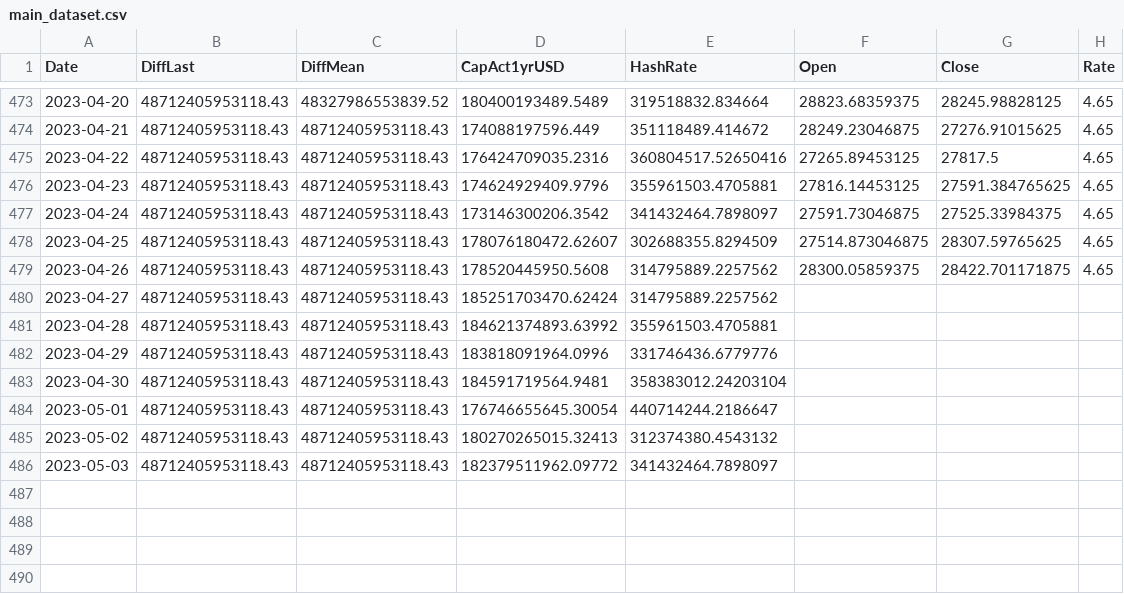
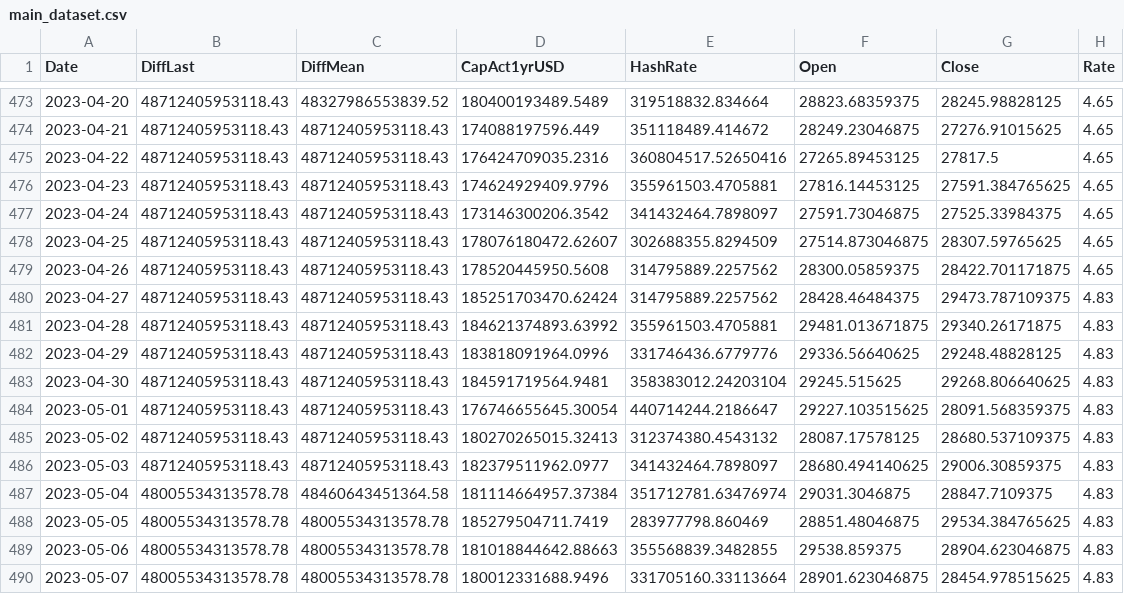
Before and after one commit to williamnordberg/adam_trader, a CSV file: data/main_dataset.csv, drawn as a sheet; only a part is shown, gaps mark what is left out.

```diff
--- a/data/main_dataset.csv
+++ b/data/main_dataset.csv
@@ -479,8 +479,12 @@ Date,DiffLast,DiffMean,CapAct1yrUSD,HashRate,Open,Close,Rate
 2023-04-26,48712405953118.43,48712405953118.43,178520445950.5608,314795889.2257562,28300.05859375,28422.701171875,4.65
-2023-04-27,48712405953118.43,48712405953118.43,185251703470.62424,314795889.2257562,,,
-2023-04-28,48712405953118.43,48712405953118.43,184621374893.63992,355961503.4705881,,,
-2023-04-29,48712405953118.43,48712405953118.43,183818091964.0996,331746436.6779776,,,
-2023-04-30,48712405953118.43,48712405953118.43,184591719564.9481,358383012.24203104,,,
-2023-05-01,48712405953118.43,48712405953118.43,176746655645.30054,440714244.2186647,,,
-2023-05-02,48712405953118.43,48712405953118.43,180270265015.32413,312374380.4543132,,,
-2023-05-03,48712405953118.43,48712405953118.43,182379511962.09772,341432464.7898097,,,
+2023-04-27,48712405953118.43,48712405953118.43,185251703470.62424,314795889.2257562,28428.46484375,29473.787109375,4.83
+2023-04-28,48712405953118.43,48712405953118.43,184621374893.63992,355961503.4705881,29481.013671875,29340.26171875,4.83
+2023-04-29,48712405953118.43,48712405953118.43,183818091964.0996,331746436.6779776,29336.56640625,29248.48828125,4.83
+2023-04-30,48712405953118.43,48712405953118.43,184591719564.9481,358383012.24203104,29245.515625,29268.806640625,4.83
+2023-05-01,48712405953118.43,48712405953118.43,176746655645.30054,440714244.2186647,29227.103515625,28091.568359375,4.83
+2023-05-02,48712405953118.43,48712405953118.43,180270265015.32413,312374380.4543132,28087.17578125,28680.537109375,4.83
+2023-05-03,48712405953118.43,48712405953118.43,182379511962.0977,341432464.7898097,28680.494140625,29006.30859375,4.83
+2023-05-04,48005534313578.78,48460643451364.58,181114664957.37384,351712781.63476974,29031.3046875,28847.7109375,4.83
+2023-05-05,48005534313578.78,48005534313578.78,185279504711.7419,283977798.860469,28851.48046875,29534.384765625,4.83
+2023-05-06,48005534313578.78,48005534313578.78,181018844642.88663,355568839.3482855,29538.859375,28904.623046875,4.83
+2023-05-07,48005534313578.78,48005534313578.78,180012331688.9496,331705160.33113664,28901.623046875,28454.978515625,4.83
```
Also changed, not shown: data/database.csv, data/latest_info_saved.csv, 6 other files.
